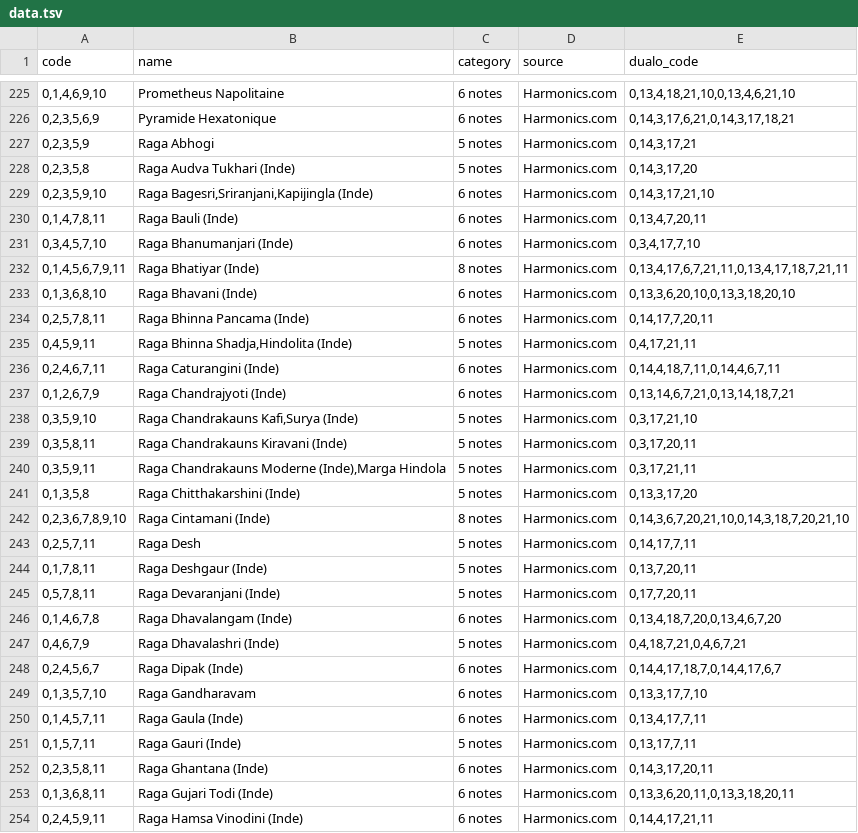
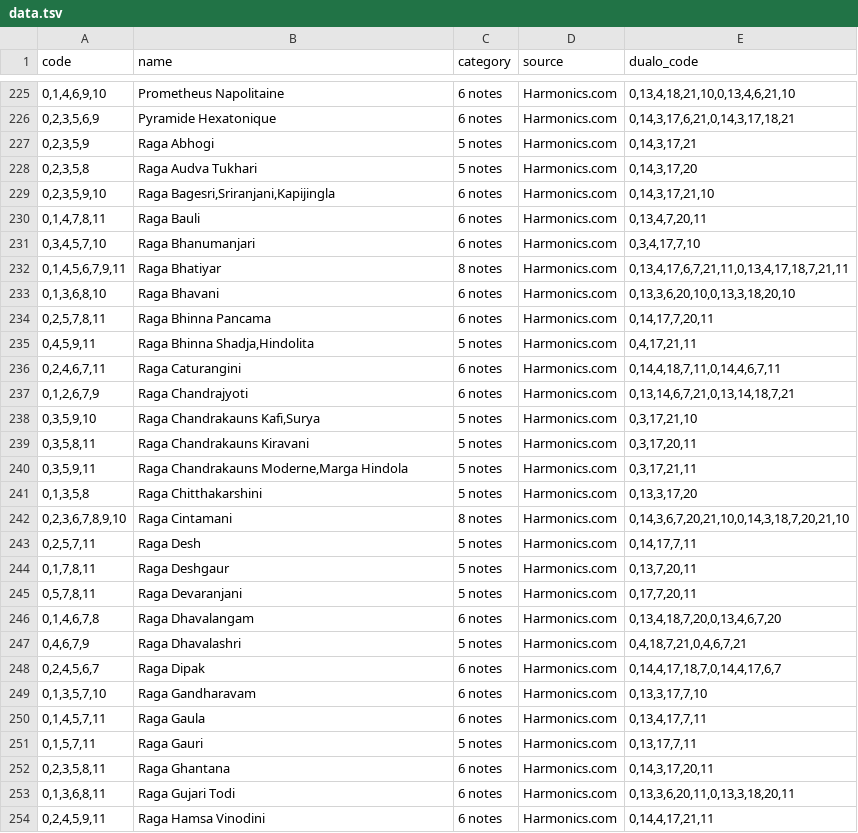
Before and after one commit to open-dualo/du-scales, a TSV file: src/data/data.tsv, drawn as a sheet; only a part is shown, gaps mark what is left out; the diff covers the shown part only.

```diff
--- a/src/data/data.tsv
+++ b/src/data/data.tsv
@@ -227,28 +227,28 @@ code	name	category	source	dualo_code
 0,2,3,5,9	Raga Abhogi	5 notes	Harmonics.com	0,14,3,17,21
-0,2,3,5,8	Raga Audva Tukhari (Inde)	5 notes	Harmonics.com	0,14,3,17,20
-0,2,3,5,9,10	Raga Bagesri,Sriranjani,Kapijingla (Inde)	6 notes	Harmonics.com	0,14,3,17,21,10
-0,1,4,7,8,11	Raga Bauli (Inde)	6 notes	Harmonics.com	0,13,4,7,20,11
-0,3,4,5,7,10	Raga Bhanumanjari (Inde)	6 notes	Harmonics.com	0,3,4,17,7,10
-0,1,4,5,6,7,9,11	Raga Bhatiyar (Inde)	8 notes	Harmonics.com	0,13,4,17,6,7,21,11,0,13,4,17,18,7,21,11
-0,1,3,6,8,10	Raga Bhavani (Inde)	6 notes	Harmonics.com	0,13,3,6,20,10,0,13,3,18,20,10
-0,2,5,7,8,11	Raga Bhinna Pancama (Inde)	6 notes	Harmonics.com	0,14,17,7,20,11
-0,4,5,9,11	Raga Bhinna Shadja,Hindolita (Inde)	5 notes	Harmonics.com	0,4,17,21,11
-0,2,4,6,7,11	Raga Caturangini (Inde)	6 notes	Harmonics.com	0,14,4,18,7,11,0,14,4,6,7,11
-0,1,2,6,7,9	Raga Chandrajyoti (Inde)	6 notes	Harmonics.com	0,13,14,6,7,21,0,13,14,18,7,21
-0,3,5,9,10	Raga Chandrakauns Kafi,Surya (Inde)	5 notes	Harmonics.com	0,3,17,21,10
-0,3,5,8,11	Raga Chandrakauns Kiravani (Inde)	5 notes	Harmonics.com	0,3,17,20,11
-0,3,5,9,11	Raga Chandrakauns Moderne (Inde),Marga Hindola	5 notes	Harmonics.com	0,3,17,21,11
-0,1,3,5,8	Raga Chitthakarshini (Inde)	5 notes	Harmonics.com	0,13,3,17,20
-0,2,3,6,7,8,9,10	Raga Cintamani (Inde)	8 notes	Harmonics.com	0,14,3,6,7,20,21,10,0,14,3,18,7,20,21,10
+0,2,3,5,8	Raga Audva Tukhari	5 notes	Harmonics.com	0,14,3,17,20
+0,2,3,5,9,10	Raga Bagesri,Sriranjani,Kapijingla	6 notes	Harmonics.com	0,14,3,17,21,10
+0,1,4,7,8,11	Raga Bauli	6 notes	Harmonics.com	0,13,4,7,20,11
+0,3,4,5,7,10	Raga Bhanumanjari	6 notes	Harmonics.com	0,3,4,17,7,10
+0,1,4,5,6,7,9,11	Raga Bhatiyar	8 notes	Harmonics.com	0,13,4,17,6,7,21,11,0,13,4,17,18,7,21,11
+0,1,3,6,8,10	Raga Bhavani	6 notes	Harmonics.com	0,13,3,6,20,10,0,13,3,18,20,10
+0,2,5,7,8,11	Raga Bhinna Pancama	6 notes	Harmonics.com	0,14,17,7,20,11
+0,4,5,9,11	Raga Bhinna Shadja,Hindolita	5 notes	Harmonics.com	0,4,17,21,11
+0,2,4,6,7,11	Raga Caturangini	6 notes	Harmonics.com	0,14,4,18,7,11,0,14,4,6,7,11
+0,1,2,6,7,9	Raga Chandrajyoti	6 notes	Harmonics.com	0,13,14,6,7,21,0,13,14,18,7,21
+0,3,5,9,10	Raga Chandrakauns Kafi,Surya	5 notes	Harmonics.com	0,3,17,21,10
+0,3,5,8,11	Raga Chandrakauns Kiravani	5 notes	Harmonics.com	0,3,17,20,11
+0,3,5,9,11	Raga Chandrakauns Moderne,Marga Hindola	5 notes	Harmonics.com	0,3,17,21,11
+0,1,3,5,8	Raga Chitthakarshini	5 notes	Harmonics.com	0,13,3,17,20
+0,2,3,6,7,8,9,10	Raga Cintamani	8 notes	Harmonics.com	0,14,3,6,7,20,21,10,0,14,3,18,7,20,21,10
 0,2,5,7,11	Raga Desh	5 notes	Harmonics.com	0,14,17,7,11
-0,1,7,8,11	Raga Deshgaur (Inde)	5 notes	Harmonics.com	0,13,7,20,11
-0,5,7,8,11	Raga Devaranjani (Inde)	5 notes	Harmonics.com	0,17,7,20,11
-0,1,4,6,7,8	Raga Dhavalangam (Inde)	6 notes	Harmonics.com	0,13,4,18,7,20,0,13,4,6,7,20
-0,4,6,7,9	Raga Dhavalashri (Inde)	5 notes	Harmonics.com	0,4,18,7,21,0,4,6,7,21
-0,2,4,5,6,7	Raga Dipak (Inde)	6 notes	Harmonics.com	0,14,4,17,18,7,0,14,4,17,6,7
+0,1,7,8,11	Raga Deshgaur	5 notes	Harmonics.com	0,13,7,20,11
+0,5,7,8,11	Raga Devaranjani	5 notes	Harmonics.com	0,17,7,20,11
+0,1,4,6,7,8	Raga Dhavalangam	6 notes	Harmonics.com	0,13,4,18,7,20,0,13,4,6,7,20
+0,4,6,7,9	Raga Dhavalashri	5 notes	Harmonics.com	0,4,18,7,21,0,4,6,7,21
+0,2,4,5,6,7	Raga Dipak	6 notes	Harmonics.com	0,14,4,17,18,7,0,14,4,17,6,7
 0,1,3,5,7,10	Raga Gandharavam	6 notes	Harmonics.com	0,13,3,17,7,10
-0,1,4,5,7,11	Raga Gaula (Inde)	6 notes	Harmonics.com	0,13,4,17,7,11
-0,1,5,7,11	Raga Gauri (Inde)	5 notes	Harmonics.com	0,13,17,7,11
-0,2,3,5,8,11	Raga Ghantana (Inde)	6 notes	Harmonics.com	0,14,3,17,20,11
-0,1,3,6,8,11	Raga Gujari Todi (Inde)	6 notes	Harmonics.com	0,13,3,6,20,11,0,13,3,18,20,11
-0,2,4,5,9,11	Raga Hamsa Vinodini (Inde)	6 notes	Harmonics.com	0,14,4,17,21,11
+0,1,4,5,7,11	Raga Gaula	6 notes	Harmonics.com	0,13,4,17,7,11
+0,1,5,7,11	Raga Gauri	5 notes	Harmonics.com	0,13,17,7,11
+0,2,3,5,8,11	Raga Ghantana	6 notes	Harmonics.com	0,14,3,17,20,11
+0,1,3,6,8,11	Raga Gujari Todi	6 notes	Harmonics.com	0,13,3,6,20,11,0,13,3,18,20,11
+0,2,4,5,9,11	Raga Hamsa Vinodini	6 notes	Harmonics.com	0,14,4,17,21,11
```
Also changed, not shown: 152 edited cells elsewhere in this file, src/data/scales-harmonics.tsv, 5 other files.
